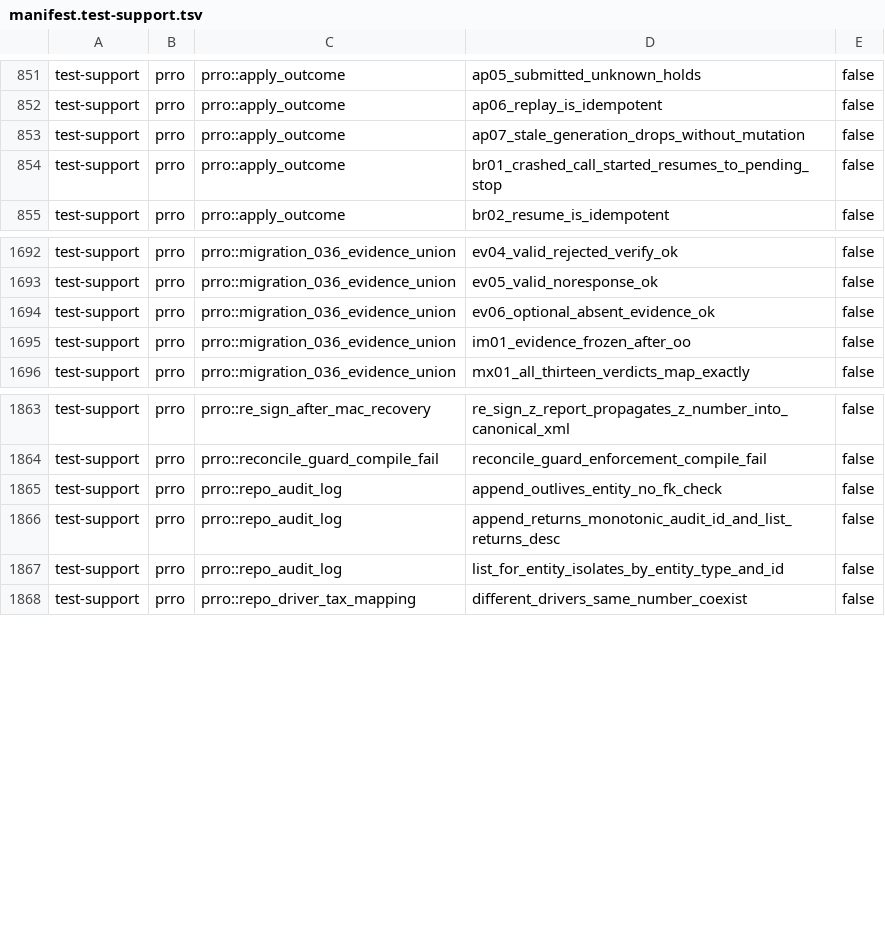
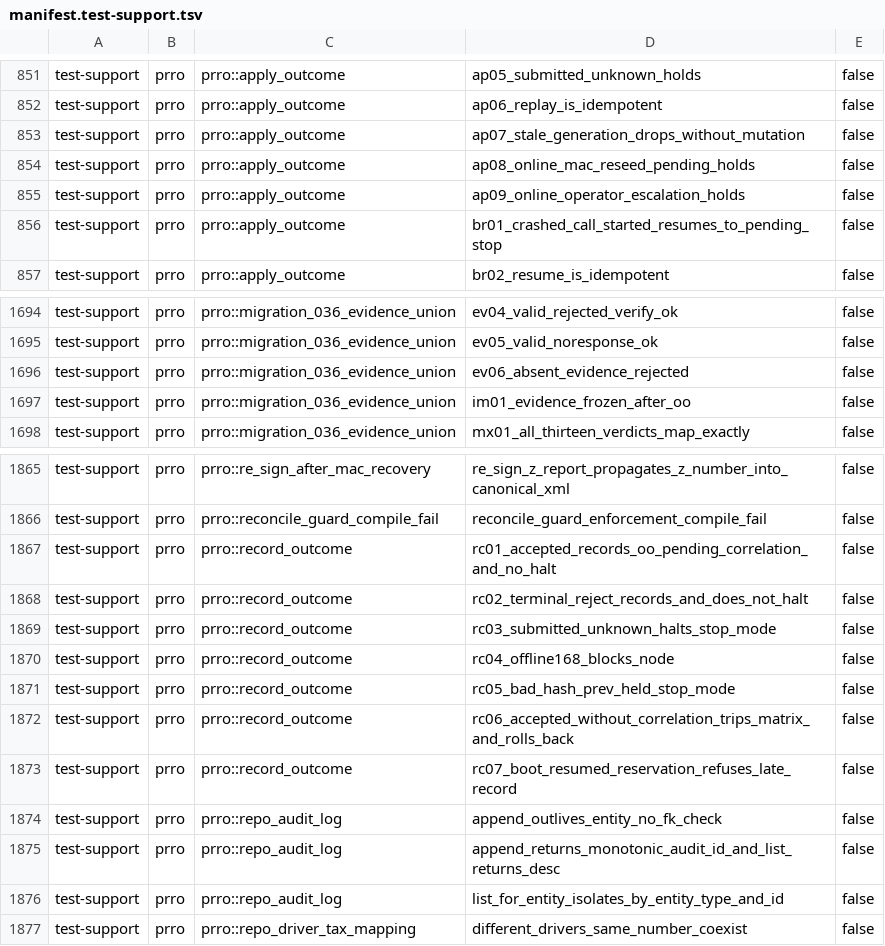
Before and after one commit to Setter1981/PRRO_GATE, a TSV file: docs/cs1r/inventory/manifest.test-support.tsv, drawn as a sheet; only a part is shown, gaps mark what is left out.

```diff
--- a/docs/cs1r/inventory/manifest.test-support.tsv
+++ b/docs/cs1r/inventory/manifest.test-support.tsv
@@ -853,2 +853,4 @@ test-support	prro	prro::apply_outcome	ap06_replay_is_idempotent	false
 test-support	prro	prro::apply_outcome	ap07_stale_generation_drops_without_mutation	false
+test-support	prro	prro::apply_outcome	ap08_online_mac_reseed_pending_holds	false
+test-support	prro	prro::apply_outcome	ap09_online_operator_escalation_holds	false
 test-support	prro	prro::apply_outcome	br01_crashed_call_started_resumes_to_pending_stop	false
@@ -1693,3 +1695,3 @@ test-support	prro	prro::migration_036_evidence_union	ev04_valid_rejected_verify_
 test-support	prro	prro::migration_036_evidence_union	ev05_valid_noresponse_ok	false
-test-support	prro	prro::migration_036_evidence_union	ev06_optional_absent_evidence_ok	false
+test-support	prro	prro::migration_036_evidence_union	ev06_absent_evidence_rejected	false
 test-support	prro	prro::migration_036_evidence_union	im01_evidence_frozen_after_oo	false
@@ -1864,2 +1866,9 @@ test-support	prro	prro::re_sign_after_mac_recovery	re_sign_z_report_propagates_z
 test-support	prro	prro::reconcile_guard_compile_fail	reconcile_guard_enforcement_compile_fail	false
+test-support	prro	prro::record_outcome	rc01_accepted_records_oo_pending_correlation_and_no_halt	false
+test-support	prro	prro::record_outcome	rc02_terminal_reject_records_and_does_not_halt	false
+test-support	prro	prro::record_outcome	rc03_submitted_unknown_halts_stop_mode	false
+test-support	prro	prro::record_outcome	rc04_offline168_blocks_node	false
+test-support	prro	prro::record_outcome	rc05_bad_hash_prev_held_stop_mode	false
+test-support	prro	prro::record_outcome	rc06_accepted_without_correlation_trips_matrix_and_rolls_back	false
+test-support	prro	prro::record_outcome	rc07_boot_resumed_reservation_refuses_late_record	false
 test-support	prro	prro::repo_audit_log	append_outlives_entity_no_fk_check	false
```
Also changed, not shown: docs/cs1r/inventory/manifest.live-dps.tsv, 1 other file.
